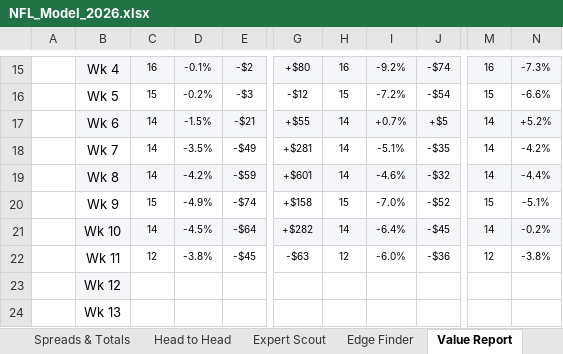
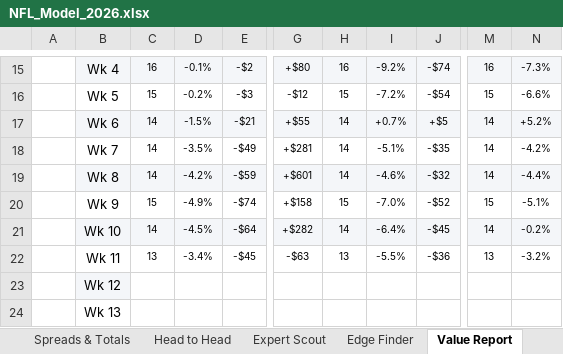
Before and after one commit to THOMASNOONAN155/tios-data, an Excel workbook: nfl-model/output/NFL_Model_2026.xlsx, sheet Value Report, drawn as a sheet; only a part is shown, gaps mark what is left out; values as stored, in another font and other column widths than the file's, no borders; charts and pictures and conditional formats not drawn; the diff names each change by its address in the sheet, - before the commit and + after, or states it on an @@ line.

```diff
--- a/nfl-model/output/NFL_Model_2026.xlsx (sheet Value Report)
+++ b/nfl-model/output/NFL_Model_2026.xlsx (sheet Value Report)
-C22: 12
+C22: 13
-D22: -3.8%
+D22: -3.4%
-H22: 12
+H22: 13
-I22: -6.0%
+I22: -5.5%
-M22: 12
+M22: 13
-N22: -3.8%
+N22: -3.2%
```
Also changed, not shown: sheet Expert Scout, sheet Edge Finder, sheet Leaderboard, sheet Wk 11, sheet About, nfl-model/inputs/tipping_inputs.xlsx, 2 other files.
